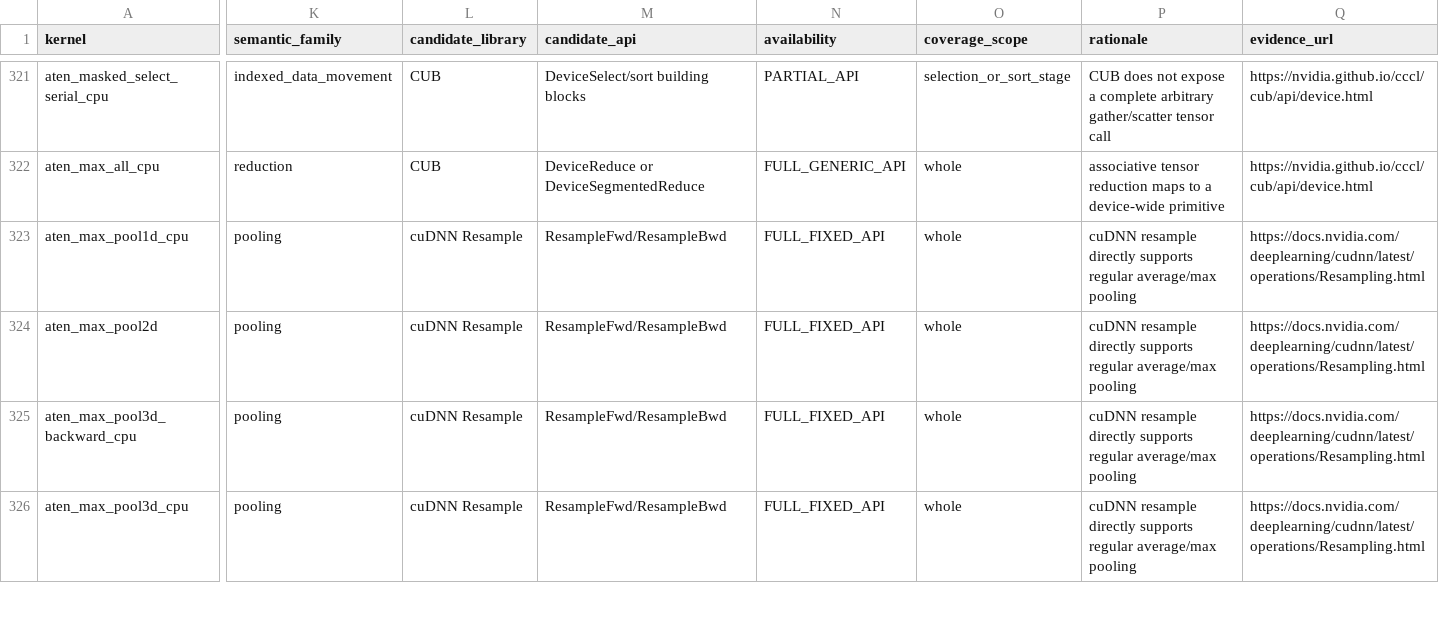
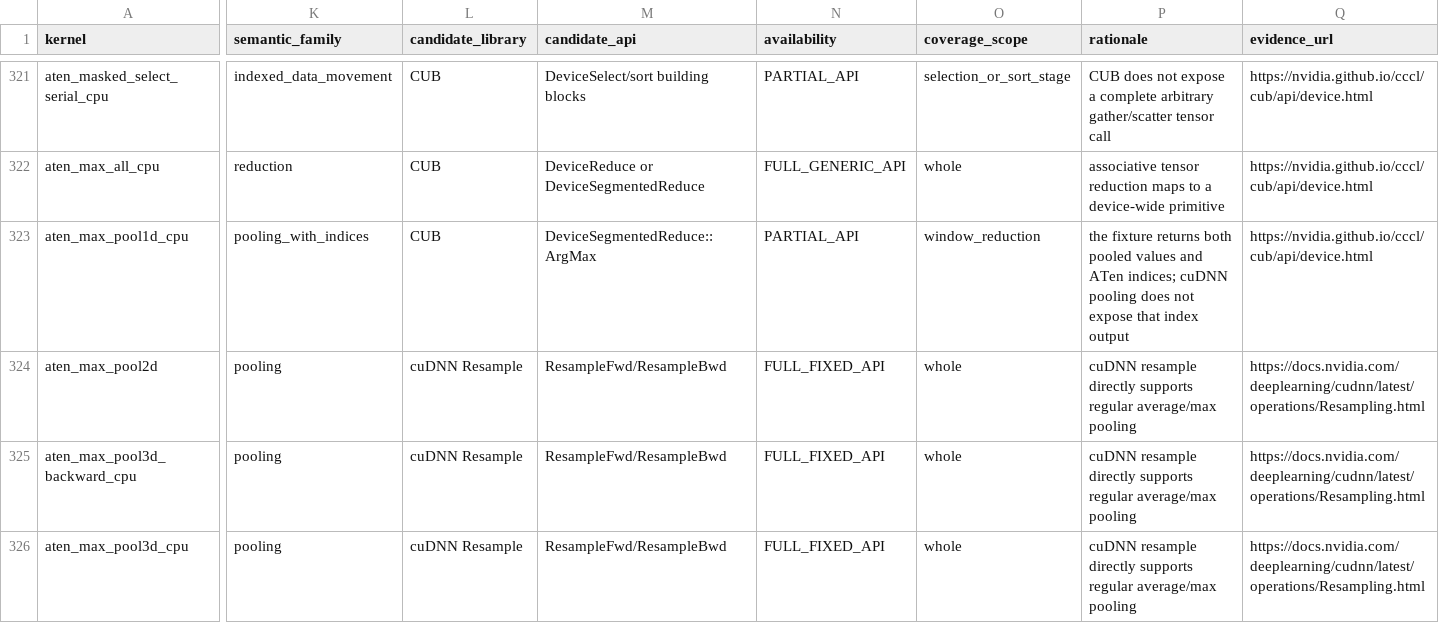
Before and after one commit to arpitj1/Polygeist, a CSV file: issues/aten_c_kernels/cuda_library_audit.csv, drawn as a sheet; only a part is shown, gaps mark what is left out; the diff covers the shown part only; the diff names each change by its address in the sheet, - before the commit and + after, or states it on an @@ line.

Commit message:
Correct indexed max-pool library route

```diff
--- a/issues/aten_c_kernels/cuda_library_audit.csv
+++ b/issues/aten_c_kernels/cuda_library_audit.csv
-K323 (semantic_family): pooling
+K323 (semantic_family): pooling_with_indices
-L323 (candidate_library): cuDNN Resample
+L323 (candidate_library): CUB
-M323 (candidate_api): ResampleFwd/ResampleBwd
+M323 (candidate_api): DeviceSegmentedReduce::ArgMax
-N323 (availability): FULL_FIXED_API
+N323 (availability): PARTIAL_API
-O323 (coverage_scope): whole
+O323 (coverage_scope): window_reduction
-P323 (rationale): cuDNN resample directly supports regular average/max pooling
+P323 (rationale): the fixture returns both pooled values and ATen indices; cuDNN pooling does not expose that index output
-Q323 (evidence_url): https://docs.nvidia.com/deeplearning/cudnn/latest/operations/Resampling.html
+Q323 (evidence_url): https://nvidia.github.io/cccl/cub/api/device.html
```
Also changed, not shown: 2 edited cells elsewhere in this file, 2 other files.
